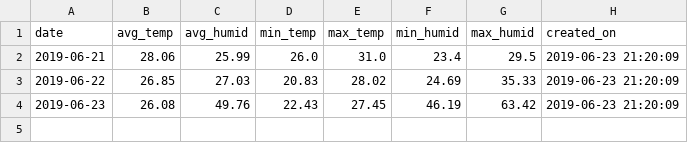
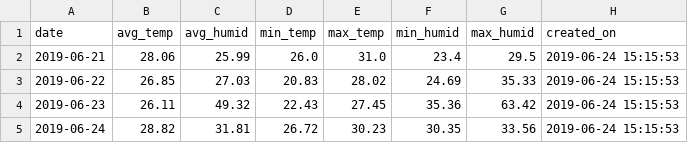
Before and after one commit to usefulmana/IoT---Assignment-I---Green-House-Monitor, a CSV file: detailed_data.csv, drawn as a sheet.

```diff
--- a/detailed_data.csv
+++ b/detailed_data.csv
@@ -1,4 +1,5 @@
 date,avg_temp,avg_humid,min_temp,max_temp,min_humid,max_humid,created_on
-2019-06-21,28.06,25.99,26.0,31.0,23.4,29.5,2019-06-23 21:20:09
-2019-06-22,26.85,27.03,20.83,28.02,24.69,35.33,2019-06-23 21:20:09
-2019-06-23,26.08,49.76,22.43,27.45,46.19,63.42,2019-06-23 21:20:09
+2019-06-21,28.06,25.99,26.0,31.0,23.4,29.5,2019-06-24 15:15:53
+2019-06-22,26.85,27.03,20.83,28.02,24.69,35.33,2019-06-24 15:15:53
+2019-06-23,26.11,49.32,22.43,27.45,35.36,63.42,2019-06-24 15:15:53
+2019-06-24,28.82,31.81,26.72,30.23,30.35,33.56,2019-06-24 15:15:53
```
Also changed, not shown: daily_report.csv, 6 other files.
